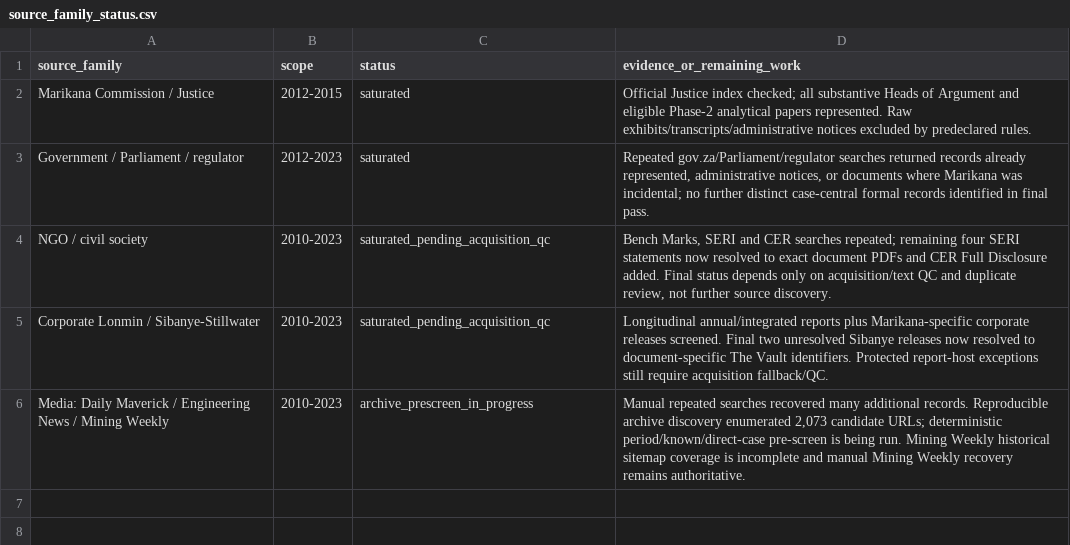
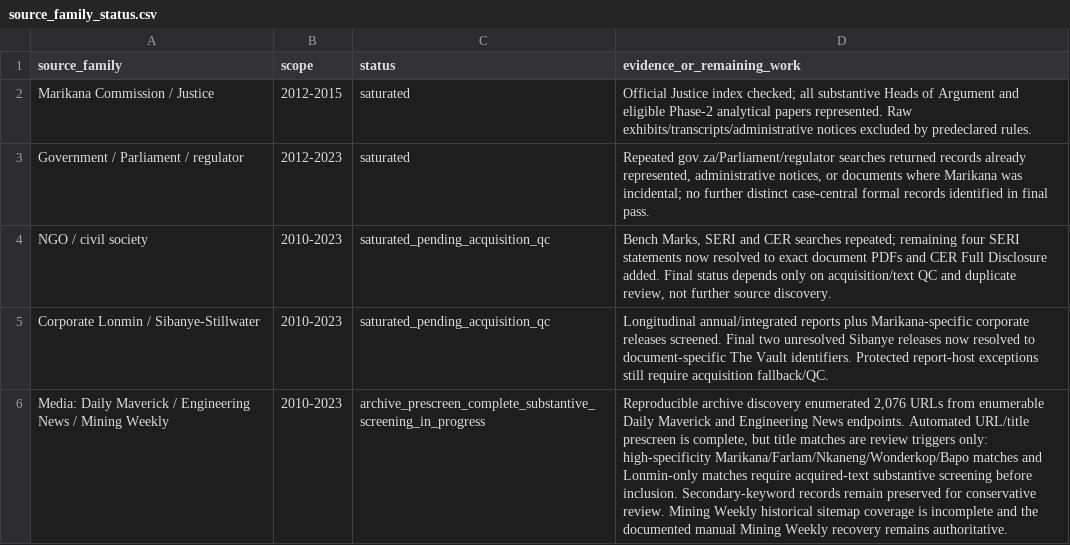
Before and after one commit to Martin-do/scipra-ai-mcdm-mineral-policy-africa, a CSV file: data/reconstruction/source_family_status.csv, drawn as a sheet; the diff names each change by its address in the sheet, - before the commit and + after, or states it on an @@ line.

Commit message:
Correct media source-family discovery status

```diff
--- a/data/reconstruction/source_family_status.csv
+++ b/data/reconstruction/source_family_status.csv
-C6 (status): archive_prescreen_in_progress
+C6 (status): archive_prescreen_complete_substantive_screening_in_progress
-D6 (evidence_or_remaining_work): Manual repeated searches recovered many additional records. Reproducible archive discovery enumerated 2,073 candidate URLs; deterministic period/known/direct-case pre-screen is being run. Mining Weekly historical sitemap coverage is incomplete and manual Mining…
+D6 (evidence_or_remaining_work): Reproducible archive discovery enumerated 2,076 URLs from enumerable Daily Maverick and Engineering News endpoints. Automated URL/title prescreen is complete, but title matches are review triggers only: high-specificity Marikana/Farlam/Nkaneng/Wonderkop/Bapo matches and Lonmin-only matches require acquired-text substantive screening before inclusion. Secondary-keyword records remain preserved for conservative review. Mining Weekly historical sitemap coverage is incomplete and the documented manual Mining…
```
